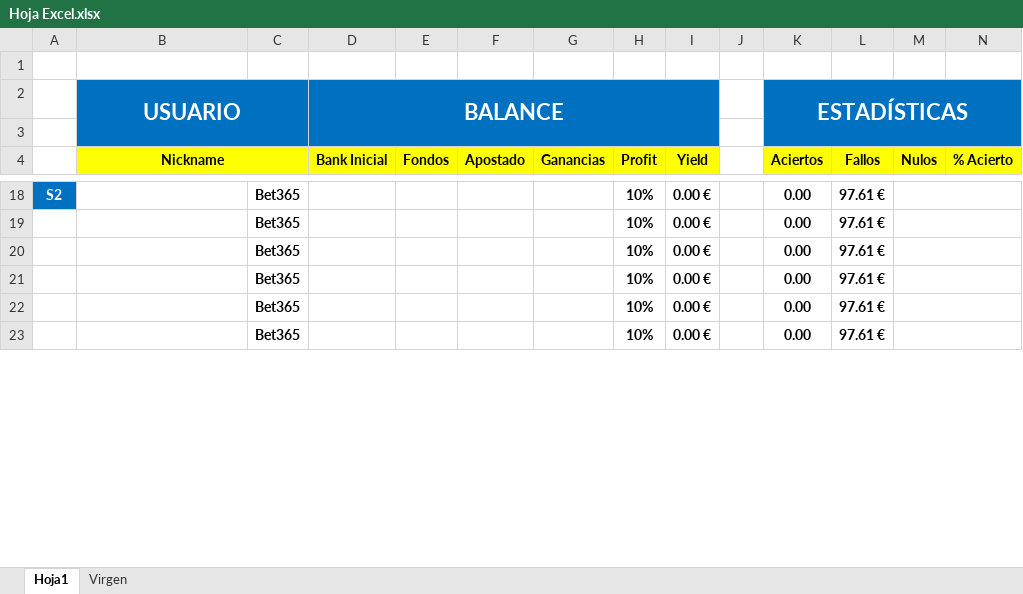
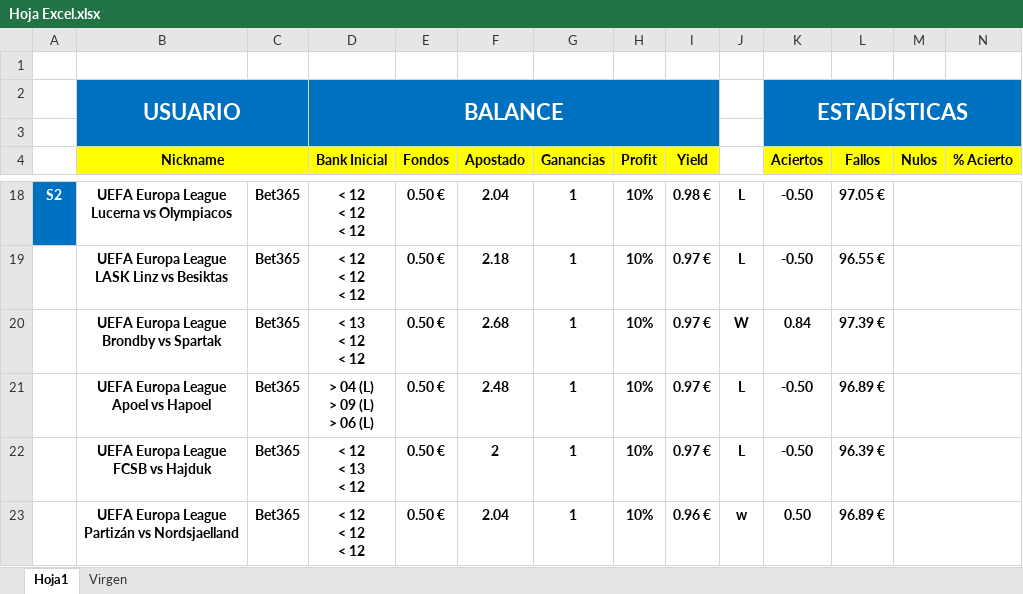
Before and after one commit to Sexaron/Curso-Udemy, an Excel workbook: Otras cosas/Corners/Hoja Excel.xlsx, sheet Hoja1, drawn as a sheet; only a part is shown, gaps mark what is left out; values as stored, in another font and other column widths than the file's, no borders; conditional formats not drawn; ↵ is a line break in a cell; the diff covers the shown part only; the diff names each change by its address in the sheet, - before the commit and + after, or states it on an @@ line.

```diff
--- a/Otras cosas/Corners/Hoja Excel.xlsx (sheet Hoja1)
+++ b/Otras cosas/Corners/Hoja Excel.xlsx (sheet Hoja1)
-B18 (Nickname): (empty)
+B18 (Nickname): UEFA Europa League ↵ Lucerna vs Olympiacos
-D18:D19 (Bank Inicial): (empty)
+D18:D19 (Bank Inicial): < 12 ↵ < 12 ↵ < 12
-E18:E23 (Fondos): (empty)
+E18:E23 (Fondos): 0.50 €
-F18 (Apostado): (empty)
+F18 (Apostado): 2.04
-G18:G23 (Ganancias): (empty)
+G18:G23 (Ganancias): 1
-I18 (Yield): 0.00 €
+I18 (Yield): 0.98 €
-J18:J19: (empty)
+J18:J19: L
-K18:K19 (Aciertos): 0.00
+K18:K19 (Aciertos): -0.50
-L18 (Fallos): 97.61 €
+L18 (Fallos): 97.05 €
-B19 (Nickname): (empty)
+B19 (Nickname): UEFA Europa League ↵ LASK Linz vs Besiktas
-F19 (Apostado): (empty)
+F19 (Apostado): 2.18
-I19:I22 (Yield): 0.00 €
+I19:I22 (Yield): 0.97 €
-L19 (Fallos): 97.61 €
+L19 (Fallos): 96.55 €
-B20 (Nickname): (empty)
+B20 (Nickname): UEFA Europa League ↵ Brondby vs Spartak
-D20 (Bank Inicial): (empty)
+D20 (Bank Inicial): < 13 ↵ < 12 ↵ < 12
-F20 (Apostado): (empty)
+F20 (Apostado): 2.68
-J20: (empty)
+J20: W
-K20 (Aciertos): 0.00
+K20 (Aciertos): 0.84
-L20 (Fallos): 97.61 €
+L20 (Fallos): 97.39 €
-B21 (Nickname): (empty)
+B21 (Nickname): UEFA Europa League ↵ Apoel vs Hapoel
-D21 (Bank Inicial): (empty)
+D21 (Bank Inicial): > 04 (L) ↵ > 09 (L) ↵ > 06 (L)
-F21 (Apostado): (empty)
+F21 (Apostado): 2.48
-J21:J22: (empty)
+J21:J22: L
-K21:K22 (Aciertos): 0.00
+K21:K22 (Aciertos): -0.50
-L21 (Fallos): 97.61 €
+L21 (Fallos): 96.89 €
-B22 (Nickname): (empty)
+B22 (Nickname): UEFA Europa League ↵ FCSB vs Hajduk
-D22 (Bank Inicial): (empty)
+D22 (Bank Inicial): < 12 ↵ < 13 ↵ < 12
-F22 (Apostado): (empty)
+F22 (Apostado): 2
-L22 (Fallos): 97.61 €
+L22 (Fallos): 96.39 €
-B23 (Nickname): (empty)
+B23 (Nickname): UEFA Europa League ↵ Partizán vs Nordsjaelland
-D23 (Bank Inicial): (empty)
+D23 (Bank Inicial): < 12 ↵ < 12 ↵ < 12
-F23 (Apostado): (empty)
+F23 (Apostado): 2.04
-I23 (Yield): 0.00 €
+I23 (Yield): 0.96 €
-J23: (empty)
+J23: w
-K23 (Aciertos): 0.00
+K23 (Aciertos): 0.50
-L23 (Fallos): 97.61 €
+L23 (Fallos): 96.89 €
```
Also changed, not shown: 1 added row, 1 removed row and 225 edited cells elsewhere in this sheet.
